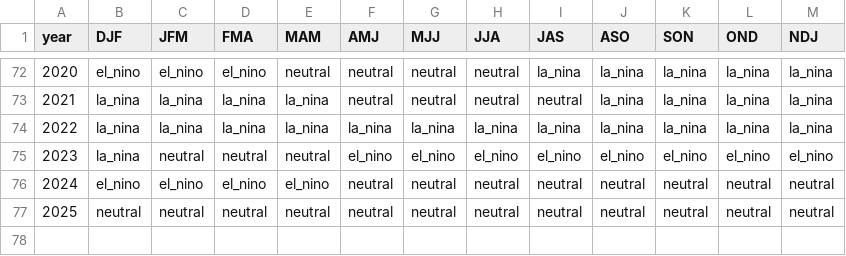
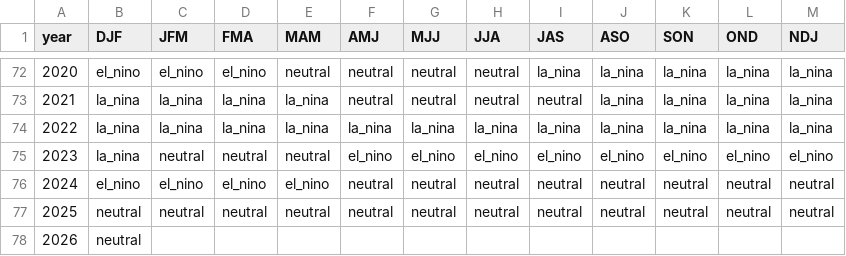
Before and after one commit to ahuang11/ninodata, a CSV file: oni_cpc_table.csv, drawn as a sheet; only a part is shown, gaps mark what is left out.

```diff
--- a/oni_cpc_table.csv
+++ b/oni_cpc_table.csv
@@ -77 +77,2 @@ year,DJF,JFM,FMA,MAM,AMJ,MJJ,JJA,JAS,ASO,SON,OND,NDJ
 2025,neutral,neutral,neutral,neutral,neutral,neutral,neutral,neutral,neutral,neutral,neutral,neutral
+2026,neutral,,,,,,,,,,,
```
Also changed, not shown: nino_ml.csv, oni.csv.
